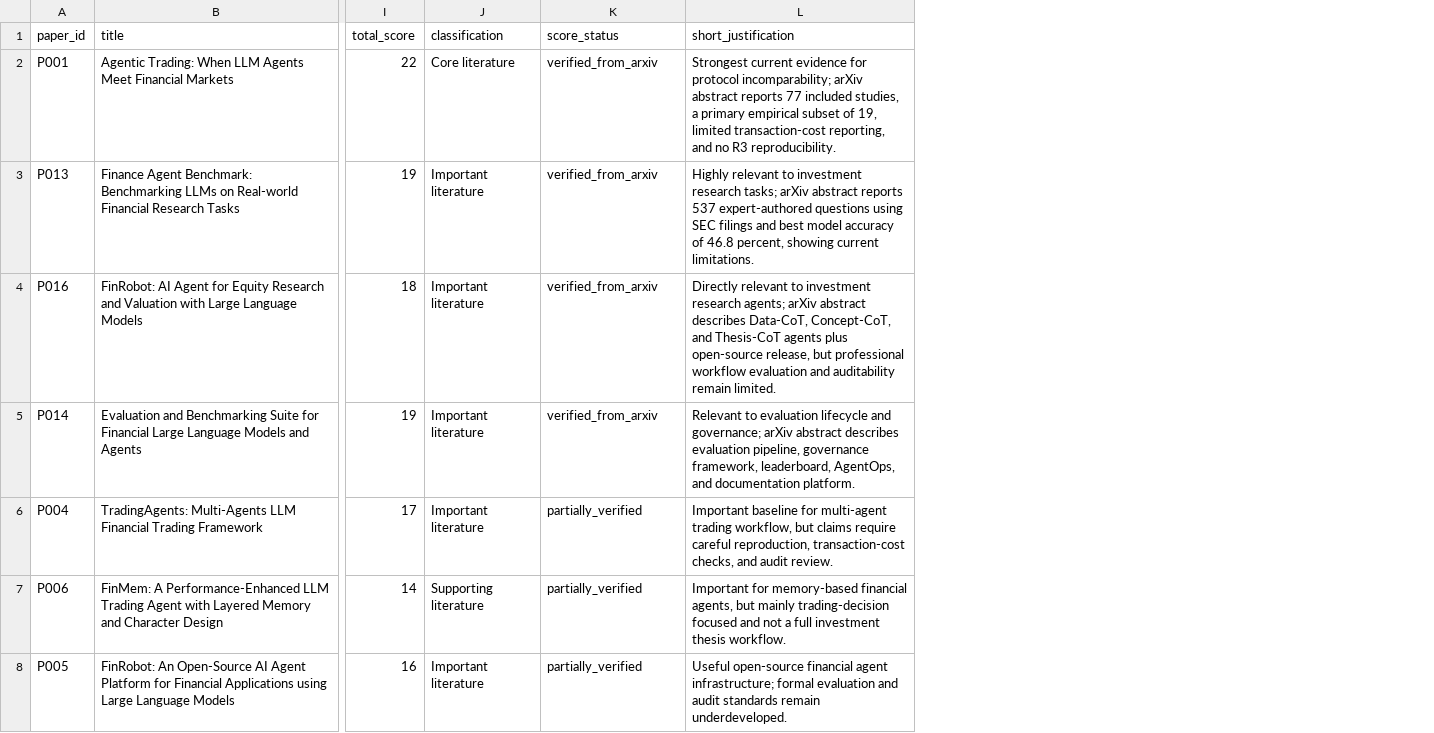
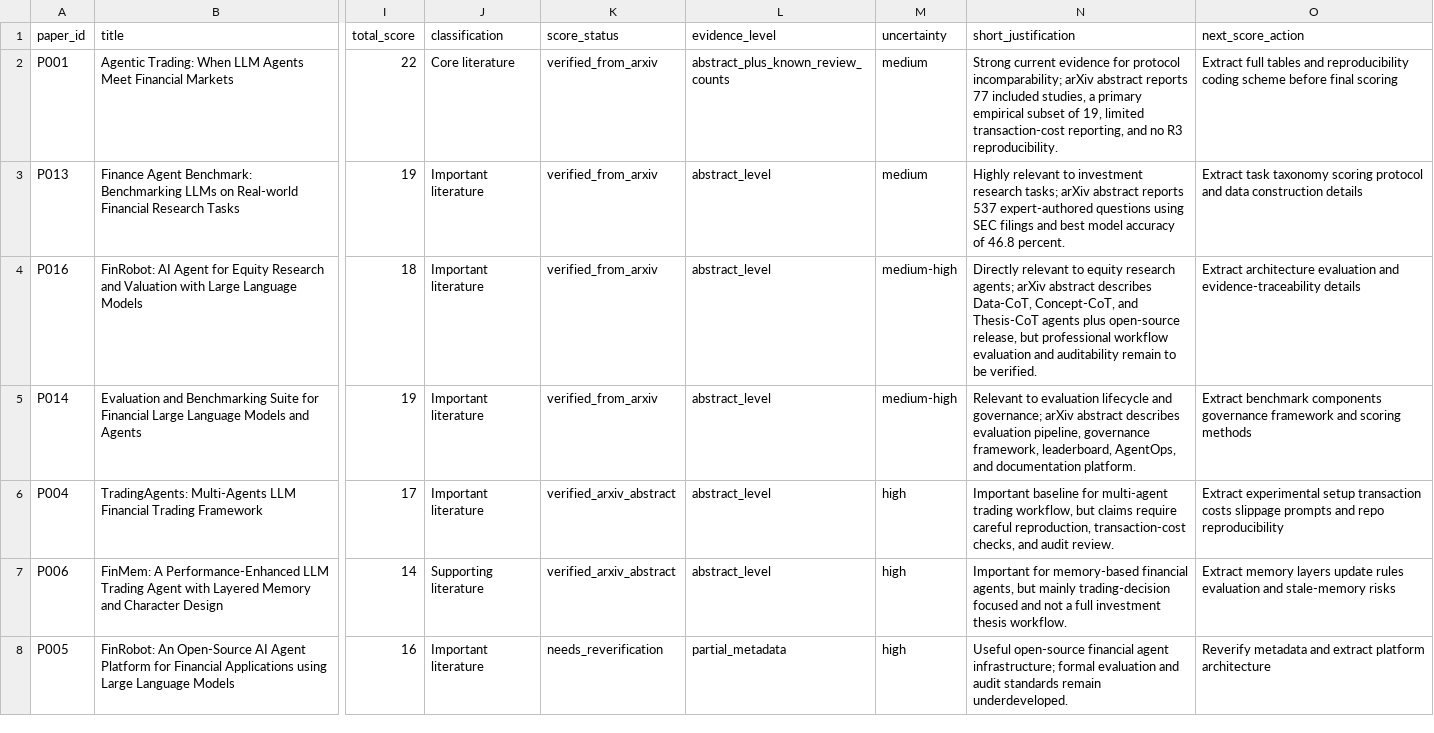
Before and after one commit to DochiDonChi/PoemMining, a CSV file: Project-Aegis/02-Comparative-Matrix/Quality-Scores-v0.1.csv, drawn as a sheet; only a part is shown, gaps mark what is left out; addresses are those after the commit; the diff covers the shown part only; the diff names each change by its address in the sheet, - before the commit and + after, or states it on an @@ line.

Commit message:
Add evidence level and uncertainty to quality scores

```diff
--- a/Project-Aegis/02-Comparative-Matrix/Quality-Scores-v0.1.csv
+++ b/Project-Aegis/02-Comparative-Matrix/Quality-Scores-v0.1.csv
+column L (evidence_level), rows 2-8: abstract_plus_known_review_counts | abstract_level | abstract_level | abstract_level | abstract_level | abstract_level | partial_metadata
+column M (uncertainty), rows 2-8: medium | medium | medium-high | medium-high | high | high | high
+column O (next_score_action), rows 2-8: Extract full tables and reproducibility coding scheme before final scoring | Extract task taxonomy scoring protocol and data construction details | Extract architecture evaluation and evidence-traceability details | Extract benchmark components governance framework and scoring methods | Extract experimental setup transaction costs slippage prompts and repo reproducibility | Extract memory layers update rules evaluation and stale-memory risks | Reverify metadata and extract platform architecture
-N2 (short_justification): Strongest current evidence…
+N2 (short_justification): Strong current evidence…
-N3 (short_justification): …of 46.8 percent, showing current limitations.
+N3 (short_justification): …of 46.8 percent.
-N4 (short_justification): …relevant to investment research agents; arXiv abstract describes Data-CoT, Concept-CoT, and Thesis-CoT agents plus open-source release, but professional workflow evaluation and auditability remain limited.
+N4 (short_justification): …relevant to equity research agents; arXiv abstract describes Data-CoT, Concept-CoT, and Thesis-CoT agents plus open-source release, but professional workflow evaluation and auditability remain to be verified.
-K6:K7 (score_status): partially_verified
+K6:K7 (score_status): verified_arxiv_abstract
-K8 (score_status): partially_verified
+K8 (score_status): needs_reverification
```
Also changed, not shown: 1 added row, 1 removed row and 3 edited cells elsewhere in this file.
